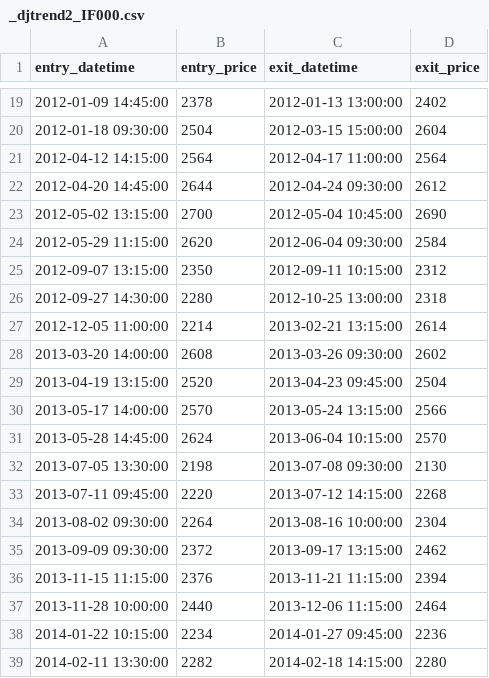
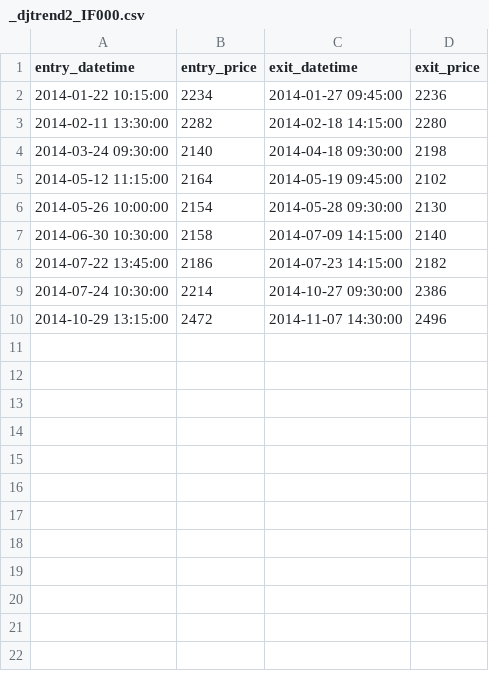
Before and after one commit to QuantFans/quantdigger, a CSV file: quantdigger/kernel/datasource/data/trace/_djtrend2_IF000.csv, drawn as a sheet; only a part is shown, gaps mark what is left out; the shorter side is filled out with more unchanged rows; the diff covers the shown part only; the diff names each change by its address in the sheet, - before the commit and + after, or states it on an @@ line.

```diff
--- a/quantdigger/kernel/datasource/data/trace/_djtrend2_IF000.csv
+++ b/quantdigger/kernel/datasource/data/trace/_djtrend2_IF000.csv
-row 19: 2012-01-09 14:45:00 | 2378 | 2012-01-13 13:00:00 | 2402
-row 20: 2012-01-18 09:30:00 | 2504 | 2012-03-15 15:00:00 | 2604
-row 21: 2012-04-12 14:15:00 | 2564 | 2012-04-17 11:00:00 | 2564
-row 22: 2012-04-20 14:45:00 | 2644 | 2012-04-24 09:30:00 | 2612
-row 23: 2012-05-02 13:15:00 | 2700 | 2012-05-04 10:45:00 | 2690
-row 24: 2012-05-29 11:15:00 | 2620 | 2012-06-04 09:30:00 | 2584
-row 25: 2012-09-07 13:15:00 | 2350 | 2012-09-11 10:15:00 | 2312
-row 26: 2012-09-27 14:30:00 | 2280 | 2012-10-25 13:00:00 | 2318
-row 27: 2012-12-05 11:00:00 | 2214 | 2013-02-21 13:15:00 | 2614
-row 28: 2013-03-20 14:00:00 | 2608 | 2013-03-26 09:30:00 | 2602
-row 29: 2013-04-19 13:15:00 | 2520 | 2013-04-23 09:45:00 | 2504
-row 30: 2013-05-17 14:00:00 | 2570 | 2013-05-24 13:15:00 | 2566
-row 31: 2013-05-28 14:45:00 | 2624 | 2013-06-04 10:15:00 | 2570
-row 32: 2013-07-05 13:30:00 | 2198 | 2013-07-08 09:30:00 | 2130
-row 33: 2013-07-11 09:45:00 | 2220 | 2013-07-12 14:15:00 | 2268
-row 34: 2013-08-02 09:30:00 | 2264 | 2013-08-16 10:00:00 | 2304
-row 35: 2013-09-09 09:30:00 | 2372 | 2013-09-17 13:15:00 | 2462
-row 36: 2013-11-15 11:15:00 | 2376 | 2013-11-21 11:15:00 | 2394
-row 37: 2013-11-28 10:00:00 | 2440 | 2013-12-06 11:15:00 | 2464
```
Also changed, not shown: 17 removed rows elsewhere in this file, quantdigger/kernel/datasource/data/trace/_djtrend2_IF000_.csv, 11 other files.
